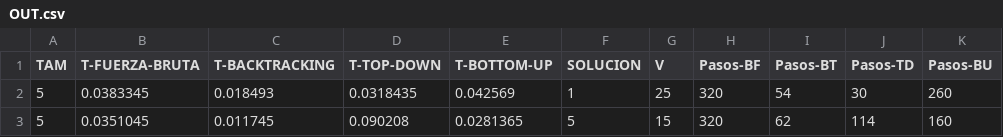
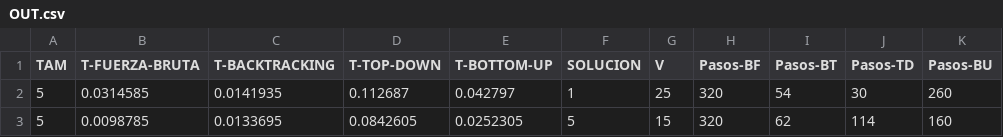
Before and after one commit to cap-diego/Algo3_TP1, a CSV file: codigo/OUT.csv, drawn as a sheet.

```diff
--- a/codigo/OUT.csv
+++ b/codigo/OUT.csv
@@ -1,3 +1,3 @@
 TAM,T-FUERZA-BRUTA,T-BACKTRACKING,T-TOP-DOWN,T-BOTTOM-UP,SOLUCION,V,Pasos-BF,Pasos-BT,Pasos-TD,Pasos-BU
-5,0.0383345,0.018493,0.0318435,0.042569,1,25,320,54,30,260
-5,0.0351045,0.011745,0.090208,0.0281365,5,15,320,62,114,160
+5,0.0314585,0.0141935,0.112687,0.042797,1,25,320,54,30,260
+5,0.0098785,0.0133695,0.0842605,0.0252305,5,15,320,62,114,160
```
Also changed, not shown: 2 other files.
